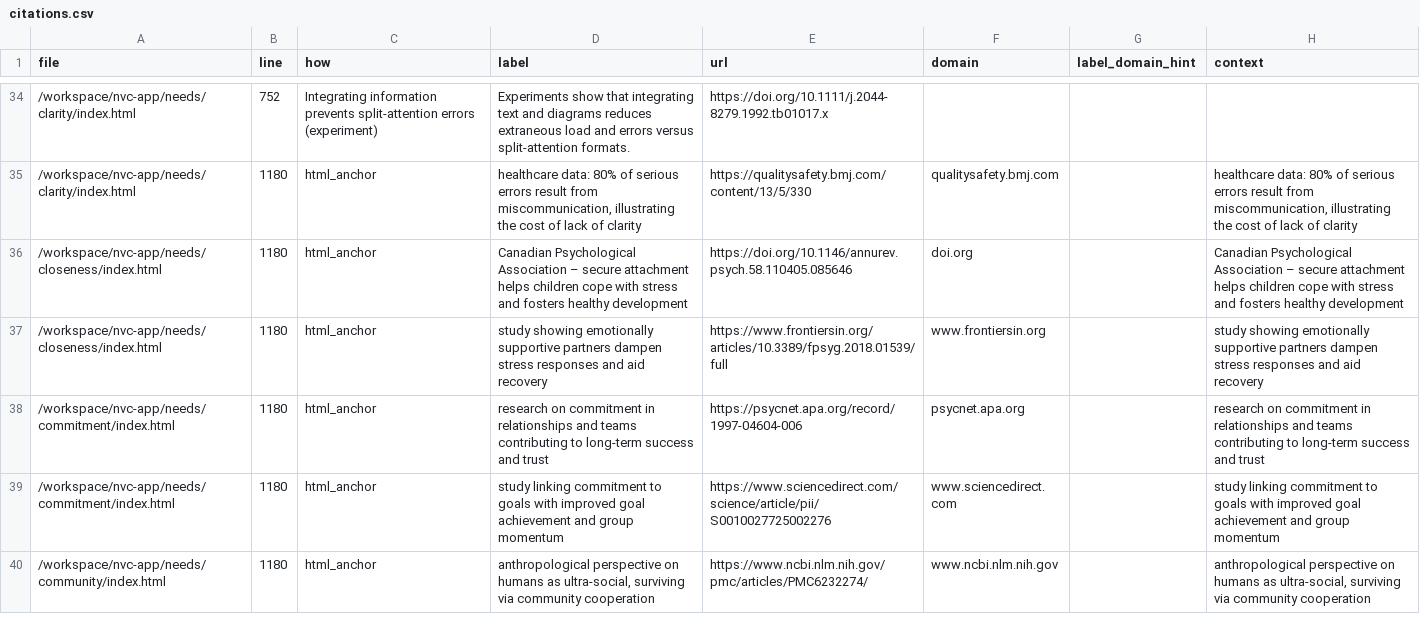
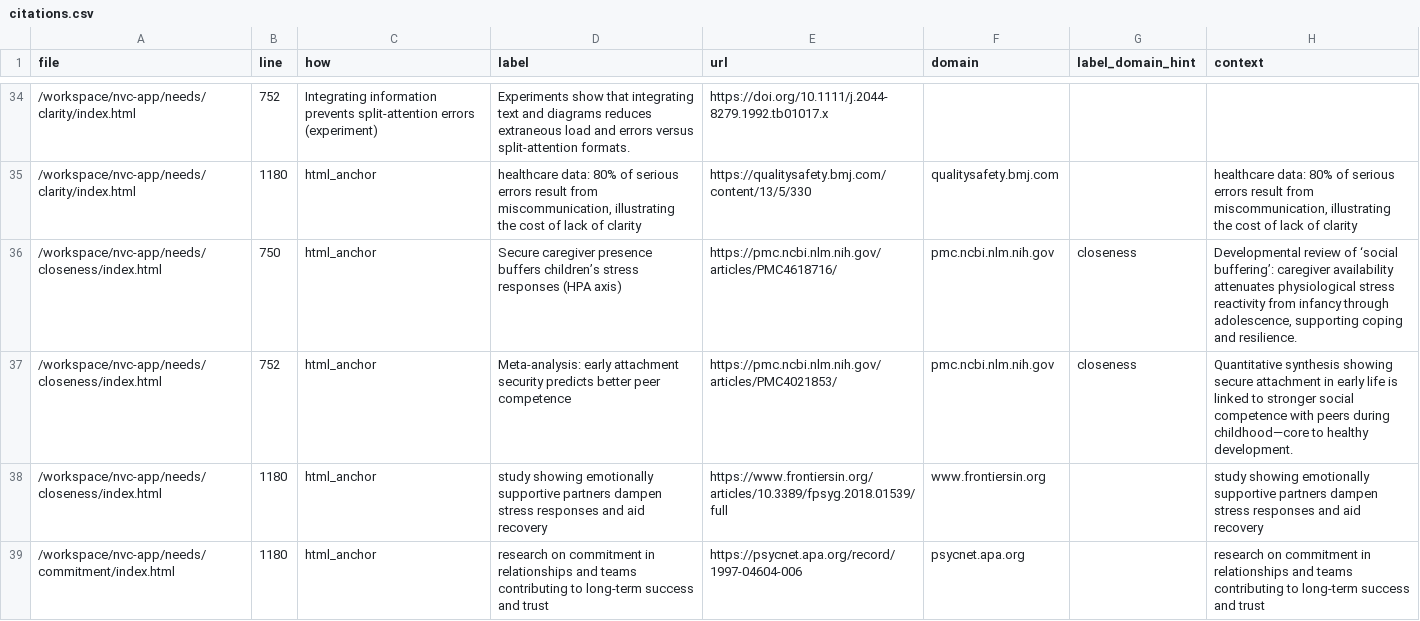
Before and after one commit to natanai/nvc-app, a CSV file: _evidence/citations.csv, drawn as a sheet; only a part is shown, gaps mark what is left out; the shorter side is filled out with more unchanged rows.

```diff
--- a/_evidence/citations.csv
+++ b/_evidence/citations.csv
@@ -35,3 +35,4 @@ file,line,how,label,url,domain,label_domain_hint,context
 /workspace/nvc-app/needs/clarity/index.html,1180,html_anchor,"healthcare data: 80% of serious errors result from miscommunication, illustrating the cost of lack of clarity",https://qualitysafety.bmj.com/content/13/5/330,qualitysafety.bmj.com,,"healthcare data: 80% of serious errors result from miscommunication, illustrating the cost of lack of clarity"
-/workspace/nvc-app/needs/closeness/index.html,1180,html_anchor,Canadian Psychological Association – secure attachment helps children cope with stress and fosters healthy development,https://doi.org/10.1146/annurev.psych.58.110405.085646,doi.org,,Canadian Psychological Association – secure attachment helps children cope with stress and fosters healthy development
+/workspace/nvc-app/needs/closeness/index.html,750,html_anchor,"Secure caregiver presence buffers children’s stress responses (HPA axis)","https://pmc.ncbi.nlm.nih.gov/articles/PMC4618716/","pmc.ncbi.nlm.nih.gov","closeness","Developmental review of ‘social buffering’: caregiver availability attenuates physiological stress reactivity from infancy through adolescence, supporting coping and resilience."
+/workspace/nvc-app/needs/closeness/index.html,752,html_anchor,"Meta-analysis: early attachment security predicts better peer competence","https://pmc.ncbi.nlm.nih.gov/articles/PMC4021853/","pmc.ncbi.nlm.nih.gov","closeness","Quantitative synthesis showing secure attachment in early life is linked to stronger social competence with peers during childhood—core to healthy development."
 /workspace/nvc-app/needs/closeness/index.html,1180,html_anchor,study showing emotionally supportive partners dampen stress responses and aid recovery,https://www.frontiersin.org/articles/10.3389/fpsyg.2018.01539/full,www.frontiersin.org,,study showing emotionally supportive partners dampen stress responses and aid recovery
```
